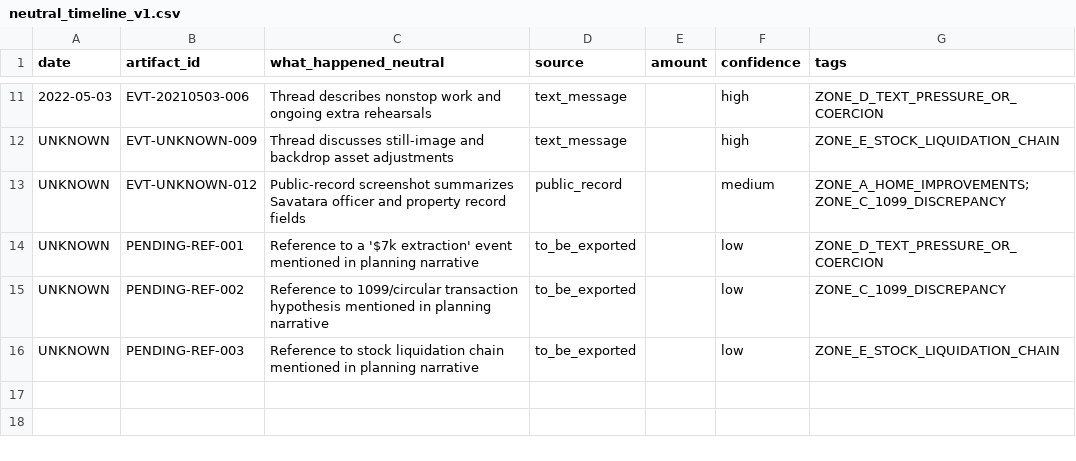
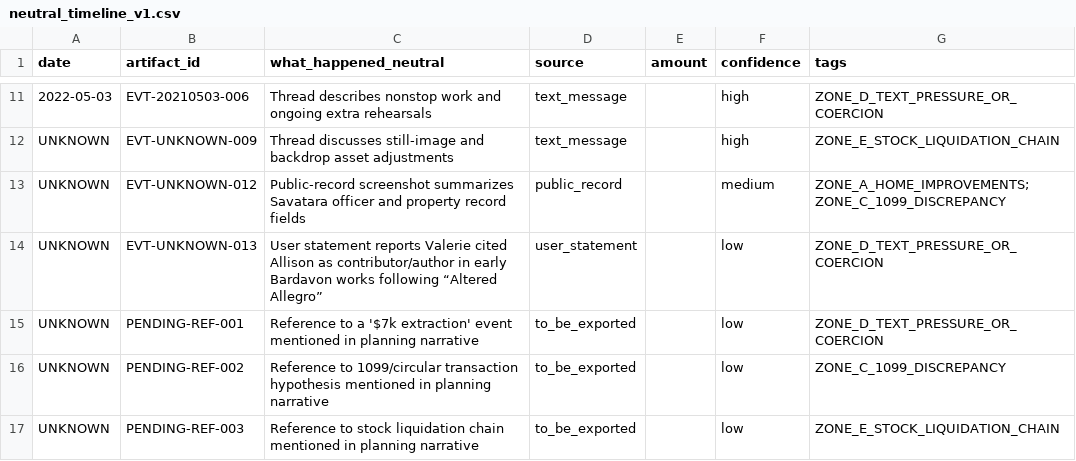
Before and after one commit to TheAVCfiles/codex, a CSV file: CASE_CAPSULE/exports/neutral_timeline_v1.csv, drawn as a sheet; only a part is shown, gaps mark what is left out.

```diff
--- a/CASE_CAPSULE/exports/neutral_timeline_v1.csv
+++ b/CASE_CAPSULE/exports/neutral_timeline_v1.csv
@@ -13,2 +13,3 @@ UNKNOWN,EVT-UNKNOWN-009,"Thread discusses still-image and backdrop asset adjustm
 UNKNOWN,EVT-UNKNOWN-012,"Public-record screenshot summarizes Savatara officer and property record fields",public_record,,medium,"ZONE_A_HOME_IMPROVEMENTS;ZONE_C_1099_DISCREPANCY"
+UNKNOWN,EVT-UNKNOWN-013,"User statement reports Valerie cited Allison as contributor/author in early Bardavon works following “Altered Allegro”",user_statement,,low,"ZONE_D_TEXT_PRESSURE_OR_COERCION"
 UNKNOWN,PENDING-REF-001,"Reference to a '$7k extraction' event mentioned in planning narrative",to_be_exported,,low,"ZONE_D_TEXT_PRESSURE_OR_COERCION"
```
Also changed, not shown: CASE_CAPSULE/exports/forensic_evidence_summary_v1.csv, 3 other files.
